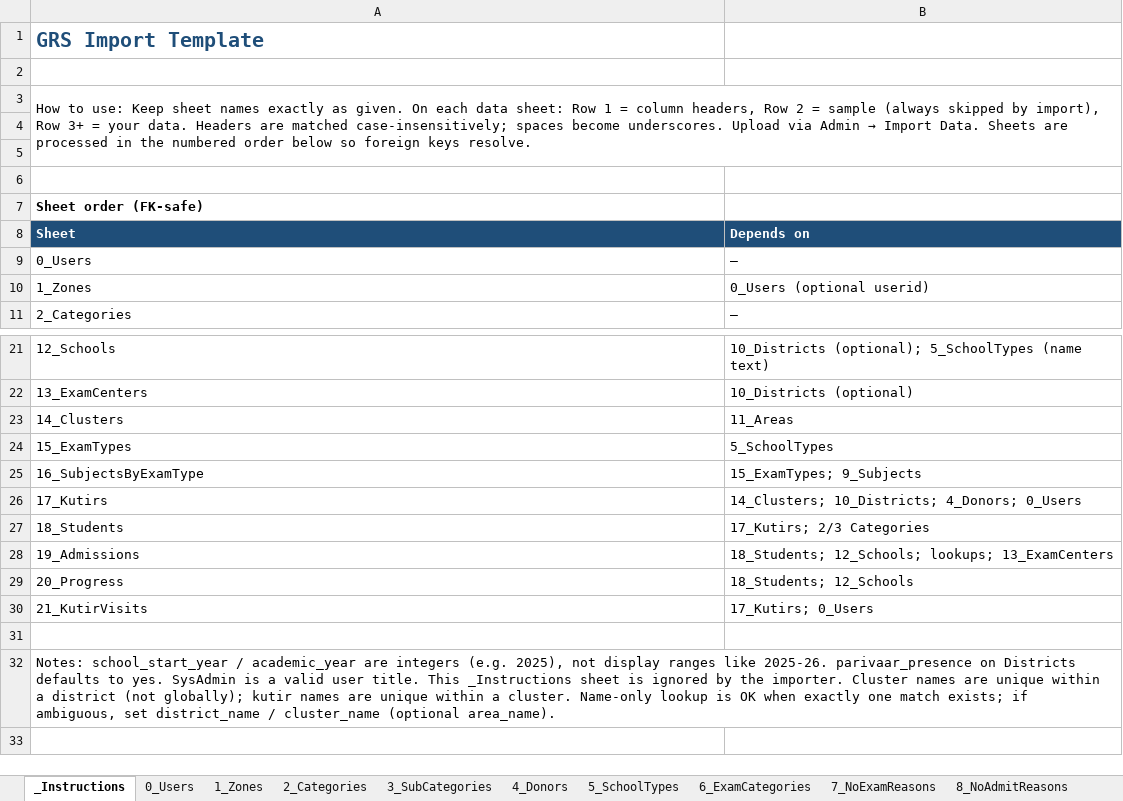
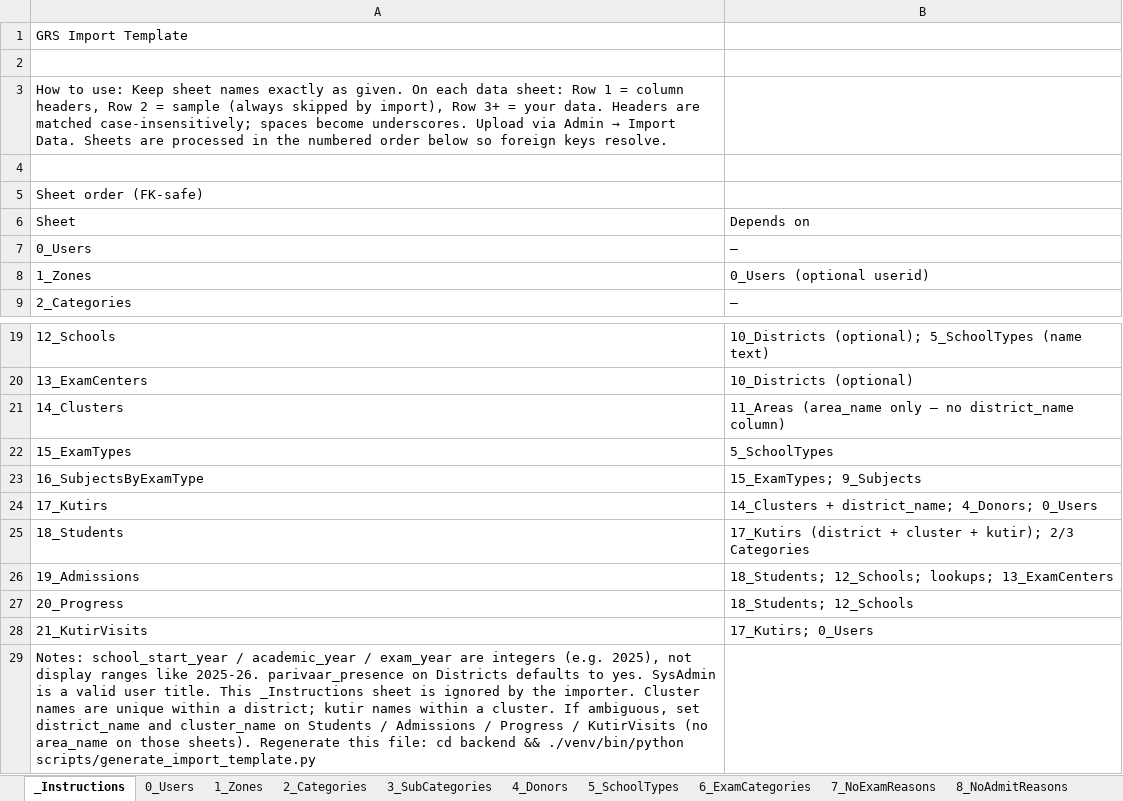
Before and after one commit to digoyal/KutirGRS, an Excel workbook: GRS_Import_Template.xlsx, sheet _Instructions, drawn as a sheet; only a part is shown, gaps mark what is left out; values as stored, in another font and other column widths than the file's, no borders; removed rows and columns are numbered as before the commit, all else as after; the diff names each change by its address in the sheet, - before the commit and + after, or states it on an @@ line.

Commit message:
Import template §9.1: kutir resolve without area_name; drop Progress legacy columns
- Students/Admissions/Progress/Visits: resolve kutir by kutir_name + cluster_name + district_name only; remove area_name from template sheets
- 20_Progress: drop transfer_school and previous_year_percentage from template; importer uses marks_6…marks_12 only (no legacy pct backfill)
- Document ignored legacy Progress columns; add test_progress_import.py

Co-authored-by: digoyal <digoyal@users.noreply.github.com>

```diff
--- a/GRS_Import_Template.xlsx (sheet _Instructions)
+++ b/GRS_Import_Template.xlsx (sheet _Instructions)
@@ A1 bold: on → off, text colour: #1F4E79 → black, text size: smaller @@
-A3:B5 merged
-row 5: (empty)
-row 6: (empty)
-A5 bold: on
+A5 bold: off
@@ A6:B6 fill: #1F4E79 → none, bold: on → off, text colour: #FFFFFF → black @@
-B21: 11_Areas
+B21: 11_Areas (area_name only — no district_name column)
-B24: 14_Clusters; 10_Districts; 4_Donors; 0_Users
+B24: 14_Clusters + district_name; 4_Donors; 0_Users
-B25: 17_Kutirs; 2/3 Categories
+B25: 17_Kutirs (district + cluster + kutir); 2/3 Categories
-row 31: (empty)
-A29: …/ academic_year are integers (e.g. 2025), not display ranges like 2025-26. parivaar_presence on Districts defaults to yes. SysAdmin is a valid user title. This _Instructions sheet is ignored by the importer. Cluster names are unique within a district (not globally); kutir names are unique within a cluster. Name-only lookup is OK when exactly one match exists; if ambiguous, set district_name / cluster_name (optional area_name).
+A29: …/ academic_year / exam_year are integers (e.g. 2025), not display ranges like 2025-26. parivaar_presence on Districts defaults to yes. SysAdmin is a valid user title. This _Instructions sheet is ignored by the importer. Cluster names are unique within a district; kutir names within a cluster. If ambiguous, set district_name and cluster_name on Students / Admissions / Progress / KutirVisits (no area_name on those sheets). Regenerate this file: cd backend && ./venv/bin/python scripts/generate_import_template.py
-A32:B32 merged
```
Also changed, not shown: sheet 21_KutirVisits, sheet 18_Students, sheet 0_Users, sheet 12_Schools, sheet 13_ExamCenters, sheet 10_Districts, 16 more sheets, 6 other files.
